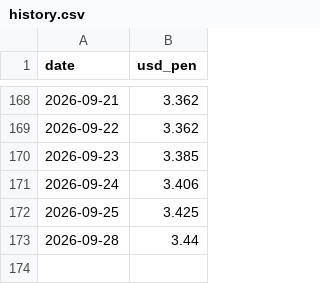
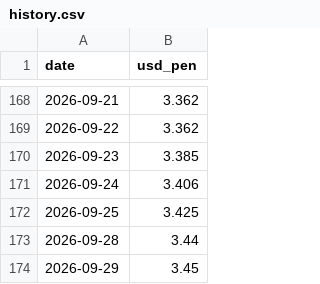
Before and after one commit to acm02-a/pen-radar, a CSV file: data/history.csv, drawn as a sheet; only a part is shown, gaps mark what is left out.

```diff
--- a/data/history.csv
+++ b/data/history.csv
@@ -173 +173,2 @@ date,usd_pen
 2026-09-28,3.44
+2026-09-29,3.45
```
Also changed, not shown: 3 other files.
